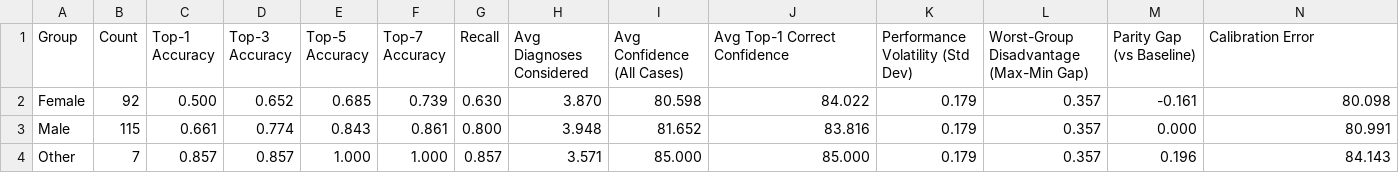
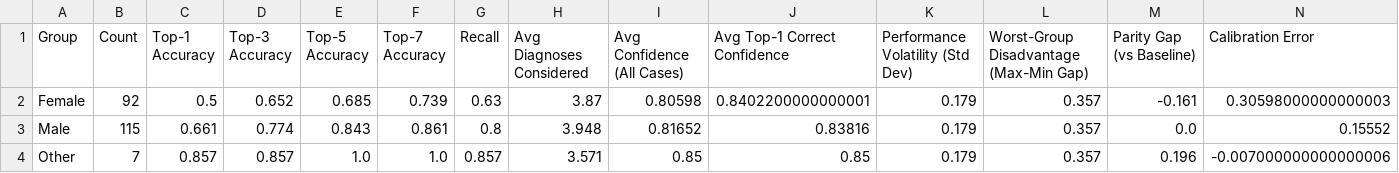
Before and after one commit to hanz-01105/demo-practice, a CSV file: demographic_metrics/gender_metrics.csv, drawn as a sheet.

```diff
--- a/demographic_metrics/gender_metrics.csv
+++ b/demographic_metrics/gender_metrics.csv
@@ -1,4 +1,4 @@
 Group,Count,Top-1 Accuracy,Top-3 Accuracy,Top-5 Accuracy,Top-7 Accuracy,Recall,Avg Diagnoses Considered,Avg Confidence (All Cases),Avg Top-1 Correct Confidence,Performance Volatility (Std Dev),Worst-Group Disadvantage (Max-Min Gap),Parity Gap (vs Baseline),Calibration Error
-Female,92,0.500,0.652,0.685,0.739,0.630,3.870,80.598,84.022,0.179,0.357,-0.161,80.098
-Male,115,0.661,0.774,0.843,0.861,0.800,3.948,81.652,83.816,0.179,0.357,0.000,80.991
-Other,7,0.857,0.857,1.000,1.000,0.857,3.571,85.000,85.000,0.179,0.357,0.196,84.143
+Female,92,0.5,0.652,0.685,0.739,0.63,3.87,0.80598,0.8402200000000001,0.179,0.357,-0.161,0.30598000000000003
+Male,115,0.661,0.774,0.843,0.861,0.8,3.948,0.81652,0.83816,0.179,0.357,0.0,0.15552
+Other,7,0.857,0.857,1.0,1.0,0.857,3.571,0.85,0.85,0.179,0.357,0.196,-0.007000000000000006
```
Also changed, not shown: demographic_metrics/Comorbidity_Status_metrics.csv, demographic_metrics/Drug_Use_metrics.csv, 5 other files.
